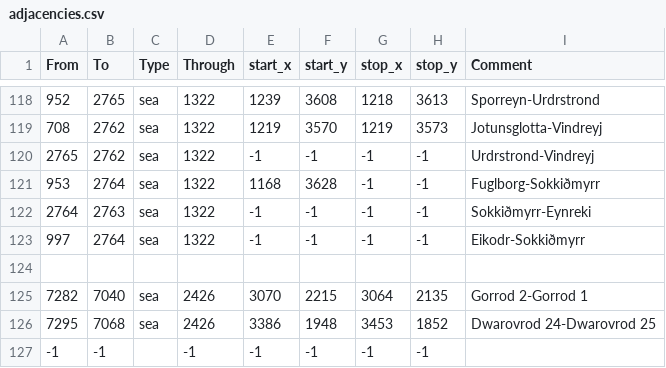
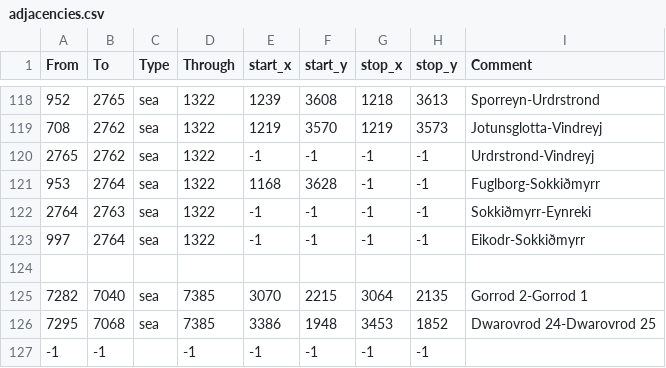
Before and after one commit to Tillbohr/AnbennarOverhaul, a CSV file: map_data/adjacencies.csv, drawn as a sheet; only a part is shown, gaps mark what is left out.

```diff
--- a/map_data/adjacencies.csv
+++ b/map_data/adjacencies.csv
@@ -124,4 +124,4 @@ From;To;Type;Through;start_x;start_y;stop_x;stop_y;Comment
 ;;;;;;;;
-7282;7040;sea;2426;3070;2215;3064;2135;Gorrod 2-Gorrod 1
-7295;7068;sea;2426;3386;1948;3453;1852;Dwarovrod 24-Dwarovrod 25
+7282;7040;sea;7385;3070;2215;3064;2135;Gorrod 2-Gorrod 1
+7295;7068;sea;7385;3386;1948;3453;1852;Dwarovrod 24-Dwarovrod 25
 -1;-1;;-1;-1;-1;-1;-1;
```
Also changed, not shown: map_data/definition.csv, 14 other files.
